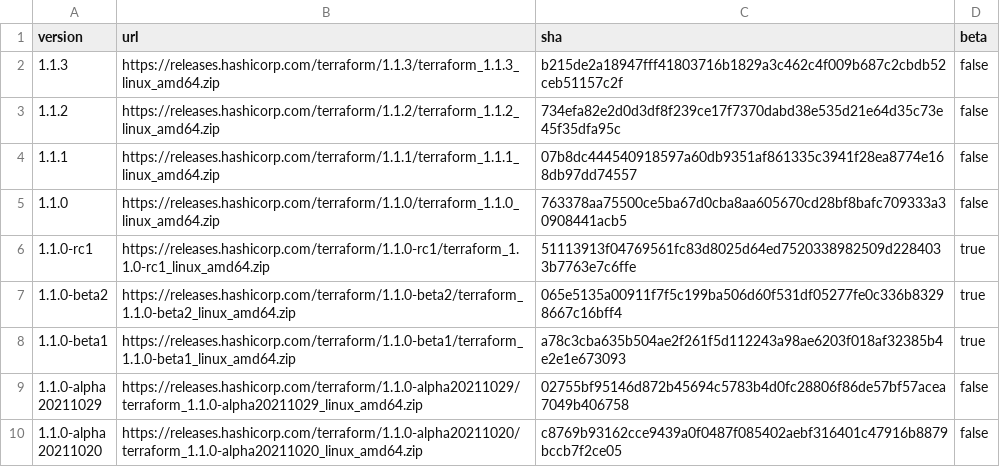
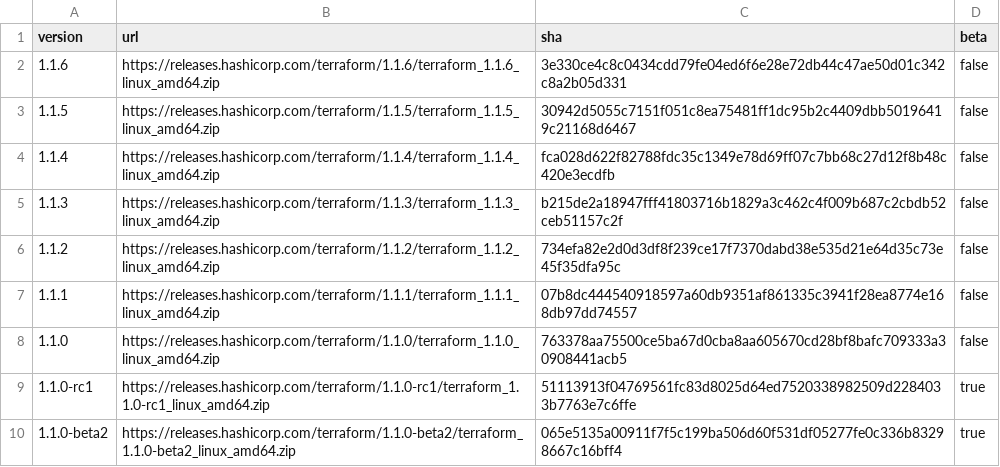
Before and after one commit to hashicorp/terraform-tfe-terraform-versions, a CSV file: files/official_terraform_versions.csv, drawn as a sheet; only a part is shown; the shorter side is filled out with more unchanged rows.

Commit message:
Add Terraform versions up to 1.1.6

```diff
--- a/files/official_terraform_versions.csv
+++ b/files/official_terraform_versions.csv
@@ -1,2 +1,5 @@
 version,url,sha,beta
+1.1.6,https://releases.hashicorp.com/terraform/1.1.6/terraform_1.1.6_linux_amd64.zip,3e330ce4c8c0434cdd79fe04ed6f6e28e72db44c47ae50d01c342c8a2b05d331,false
+1.1.5,https://releases.hashicorp.com/terraform/1.1.5/terraform_1.1.5_linux_amd64.zip,30942d5055c7151f051c8ea75481ff1dc95b2c4409dbb50196419c21168d6467,false
+1.1.4,https://releases.hashicorp.com/terraform/1.1.4/terraform_1.1.4_linux_amd64.zip,fca028d622f82788fdc35c1349e78d69ff07c7bb68c27d12f8b48c420e3ecdfb,false
 1.1.3,https://releases.hashicorp.com/terraform/1.1.3/terraform_1.1.3_linux_amd64.zip,b215de2a18947fff41803716b1829a3c462c4f009b687c2cbdb52ceb51157c2f,false
```
